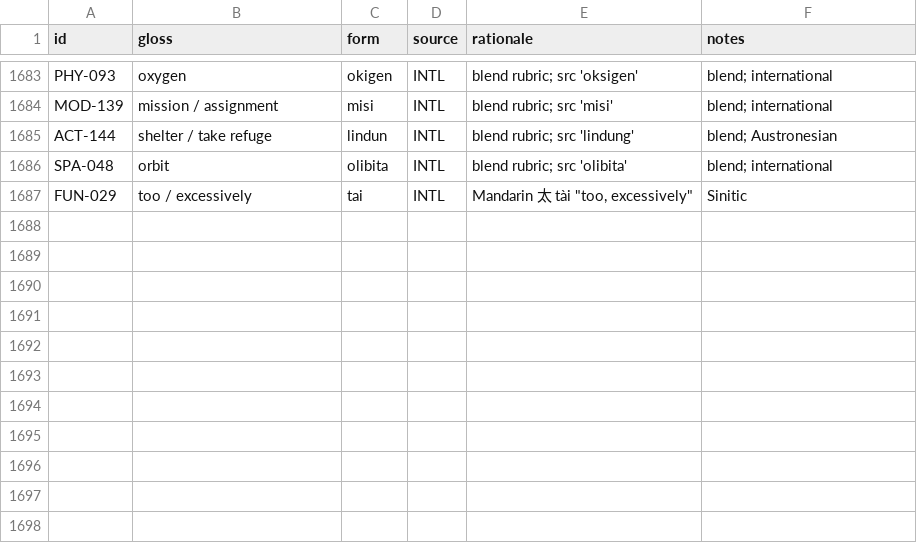
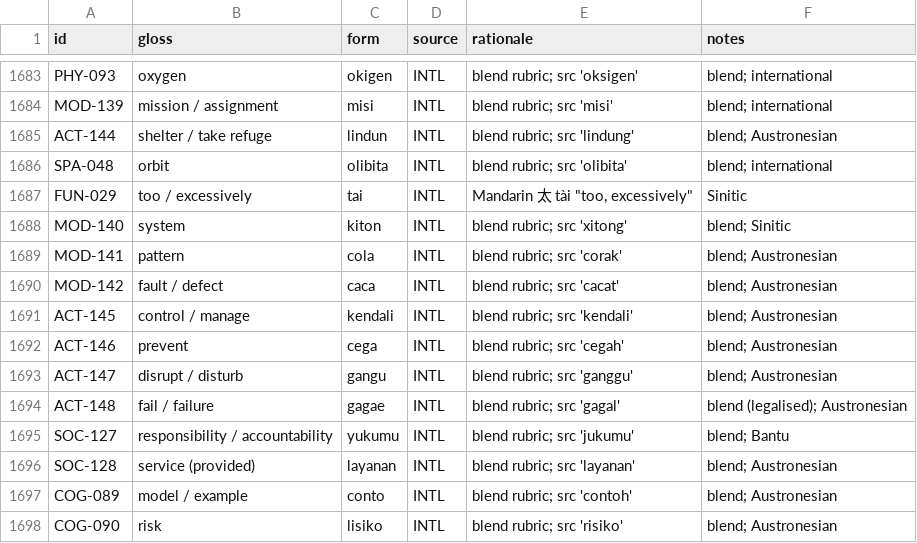
Before and after one commit to nichobbs/talo-lang, a TSV file: data/lexicon.tsv, drawn as a sheet; only a part is shown, gaps mark what is left out; the diff names each change by its address in the sheet, - before the commit and + after, or states it on an @@ line.

```diff
--- a/data/lexicon.tsv
+++ b/data/lexicon.tsv
+row 1688: MOD-140 | system | kiton | INTL | blend rubric; src 'xitong' | blend; Sinitic
+row 1689: MOD-141 | pattern | cola | INTL | blend rubric; src 'corak' | blend; Austronesian
+row 1690: MOD-142 | fault / defect | caca | INTL | blend rubric; src 'cacat' | blend; Austronesian
+row 1691: ACT-145 | control / manage | kendali | INTL | blend rubric; src 'kendali' | blend; Austronesian
+row 1692: ACT-146 | prevent | cega | INTL | blend rubric; src 'cegah' | blend; Austronesian
+row 1693: ACT-147 | disrupt / disturb | gangu | INTL | blend rubric; src 'ganggu' | blend; Austronesian
+row 1694: ACT-148 | fail / failure | gagae | INTL | blend rubric; src 'gagal' | blend (legalised); Austronesian
+row 1695: SOC-127 | responsibility / accountability | yukumu | INTL | blend rubric; src 'jukumu' | blend; Bantu
+row 1696: SOC-128 | service (provided) | layanan | INTL | blend rubric; src 'layanan' | blend; Austronesian
+row 1697: COG-089 | model / example | conto | INTL | blend rubric; src 'contoh' | blend; Austronesian
+row 1698: COG-090 | risk | lisiko | INTL | blend rubric; src 'risiko' | blend; Austronesian
```
Also changed, not shown: data/concepts.tsv, data/derived-overrides.tsv, 4 other files.
